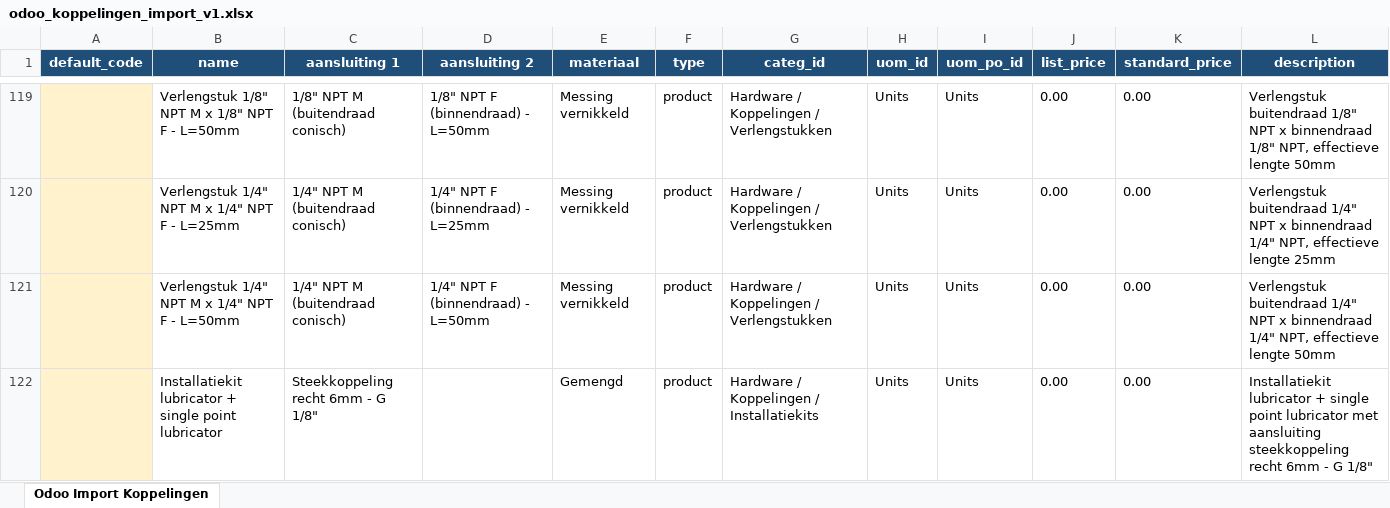
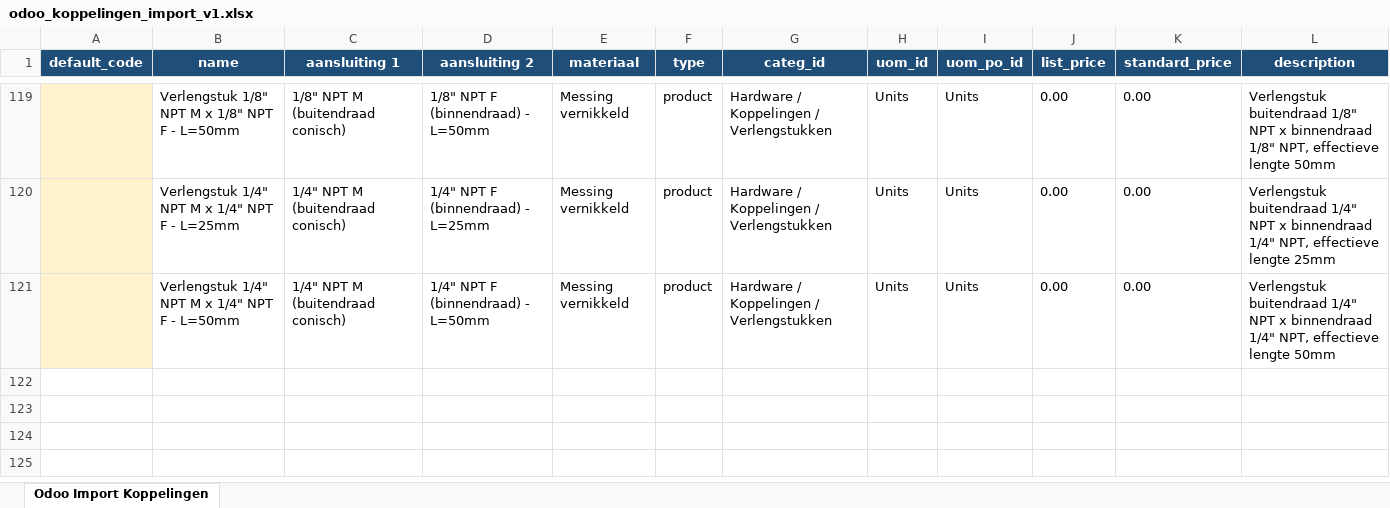
Before and after one commit to APPKenGIT/Hardware-selector, an Excel workbook: odoo_koppelingen_import_v1.xlsx, sheet Odoo Import Koppelingen, drawn as a sheet; only a part is shown, gaps mark what is left out; values as stored, in another font and other column widths than the file's, no borders; the diff names each change by its address in the sheet, - before the commit and + after, or states it on an @@ line.

```diff
--- a/odoo_koppelingen_import_v1.xlsx (sheet Odoo Import Koppelingen)
+++ b/odoo_koppelingen_import_v1.xlsx (sheet Odoo Import Koppelingen)
-row 122:  | Installatiekit lubricator + single point lubricator | Steekkoppeling recht 6mm - G 1/8" |  | Gemengd | product | Hardware / Koppelingen / Installatiekits | Units | Units | 0.00 | 0.00 | Installatiekit lubricator + single point lubricator met aansluiting steekkoppeling recht 6mm - G 1/8"
```
Also changed, not shown: 6 other files.
